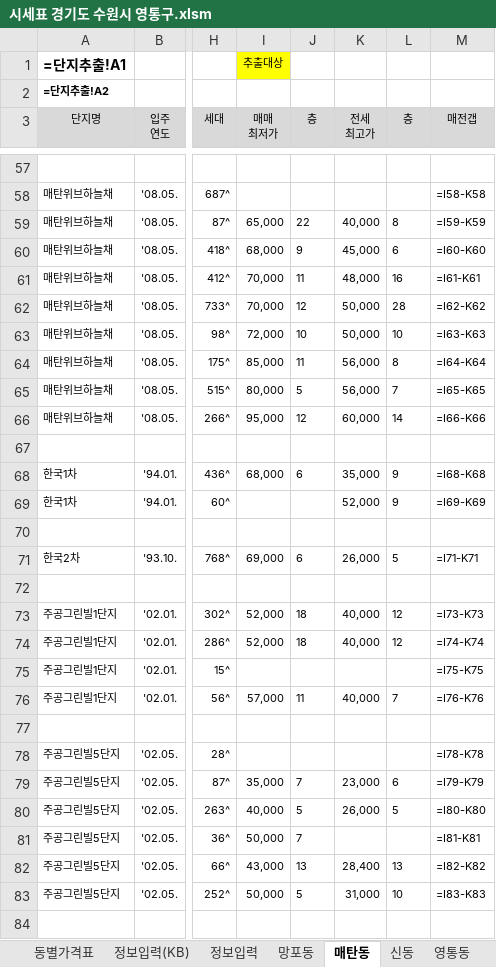
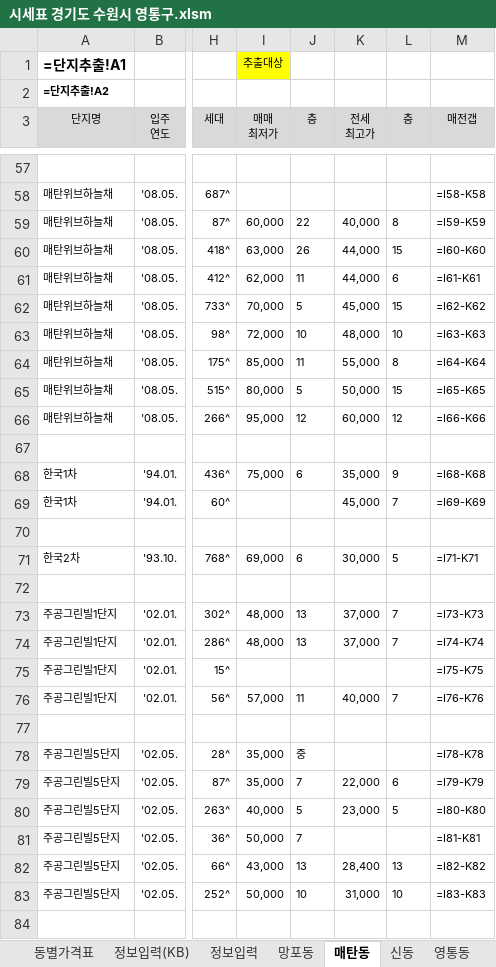
Before and after one commit to minsu-kwon-19/RealEstate, an Excel workbook: 시세표 경기도 수원시 영통구.xlsm, sheet 매탄동, drawn as a sheet; only a part is shown, gaps mark what is left out; values as stored, in another font and other column widths than the file's, no borders; formulas without a stored value are shown as written; conditional formats not drawn; the diff covers the shown part only; the diff names each change by its address in the sheet, - before the commit and + after, or states it on an @@ line.

```diff
--- a/시세표 경기도 수원시 영통구.xlsm (sheet 매탄동)
+++ b/시세표 경기도 수원시 영통구.xlsm (sheet 매탄동)
-I59 (매매 최저가): 65,000
+I59 (매매 최저가): 60,000
-I60 (매매 최저가): 68,000
+I60 (매매 최저가): 63,000
-J60 (층): 9
+J60 (층): 26
-K60 (전세 최고가): 45,000
+K60 (전세 최고가): 44,000
-L60 (층): 6
+L60 (층): 15
-I61 (매매 최저가): 70,000
+I61 (매매 최저가): 62,000
-K61 (전세 최고가): 48,000
+K61 (전세 최고가): 44,000
-L61 (층): 16
+L61 (층): 6
-J62 (층): 12
+J62 (층): 5
-K62 (전세 최고가): 50,000
+K62 (전세 최고가): 45,000
-L62 (층): 28
+L62 (층): 15
-K63 (전세 최고가): 50,000
+K63 (전세 최고가): 48,000
-K64 (전세 최고가): 56,000
+K64 (전세 최고가): 55,000
-K65 (전세 최고가): 56,000
+K65 (전세 최고가): 50,000
-L65 (층): 7
+L65 (층): 15
-L66 (층): 14
+L66 (층): 12
-I68 (매매 최저가): 68,000
+I68 (매매 최저가): 75,000
-K69 (전세 최고가): 52,000
+K69 (전세 최고가): 45,000
-L69 (층): 9
+L69 (층): 7
-K71 (전세 최고가): 26,000
+K71 (전세 최고가): 30,000
-I73:I74 (매매 최저가): 52,000
+I73:I74 (매매 최저가): 48,000
-J73:J74 (층): 18
+J73:J74 (층): 13
-K73:K74 (전세 최고가): 40,000
+K73:K74 (전세 최고가): 37,000
-L73:L74 (층): 12
+L73:L74 (층): 7
-I78 (매매 최저가): (empty)
+I78 (매매 최저가): 35,000
-J78 (층): (empty)
+J78 (층): 중
-K79 (전세 최고가): 23,000
+K79 (전세 최고가): 22,000
-K80 (전세 최고가): 26,000
+K80 (전세 최고가): 23,000
-J83 (층): 5
+J83 (층): 10
```
Also changed, not shown: 74 edited cells elsewhere in this sheet, sheet 단지추출_가격표용, sheet 단지추출, sheet 영통동, sheet 망포동, sheet 이의동, sheet 동별가격표, 3 more sheets, 시세표 경기도 수원시 팔달구.xlsm, 시세표 경기도 하남시.xlsm, 40 other files.
